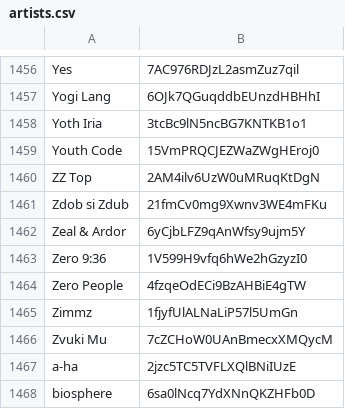
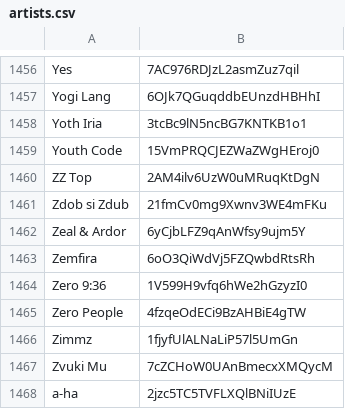
Before and after one commit to ceth-x86/spotifier, a CSV file: data/artists.csv, drawn as a sheet; only a part is shown, gaps mark what is left out; the shorter side is filled out with more unchanged rows; the diff names each change by its address in the sheet, - before the commit and + after, or states it on an @@ line.

Commit message:
data: + artist - [zemfira]

```diff
--- a/data/artists.csv
+++ b/data/artists.csv
+row 1463: Zemfira | 6oO3QiWdVj5FZQwbdRtsRh
```
